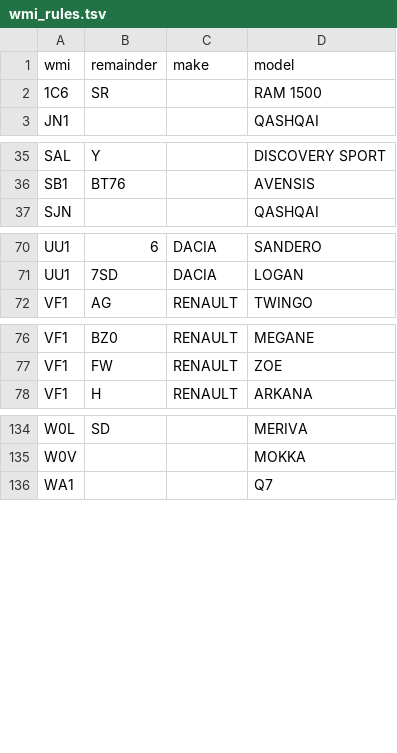
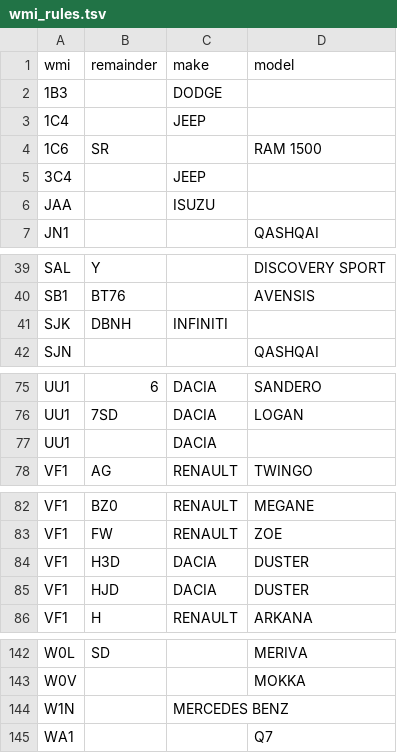
Before and after one commit to ZmoleCristian/vin-decode, a TSV file: data-rip/wmi_rules.tsv, drawn as a sheet; only a part is shown, gaps mark what is left out; the diff names each change by its address in the sheet, - before the commit and + after, or states it on an @@ line.

```diff
--- a/data-rip/wmi_rules.tsv
+++ b/data-rip/wmi_rules.tsv
+row 2: 1B3 |  | DODGE
+row 3: 1C4 |  | JEEP
+row 5: 3C4 |  | JEEP
+row 6: JAA |  | ISUZU
+row 41: SJK | DBNH | INFINITI
+row 77: UU1 |  | DACIA
+row 84: VF1 | H3D | DACIA | DUSTER
+row 85: VF1 | HJD | DACIA | DUSTER
+row 144: W1N |  | MERCEDES BENZ
```
Also changed, not shown: 11 other files.
